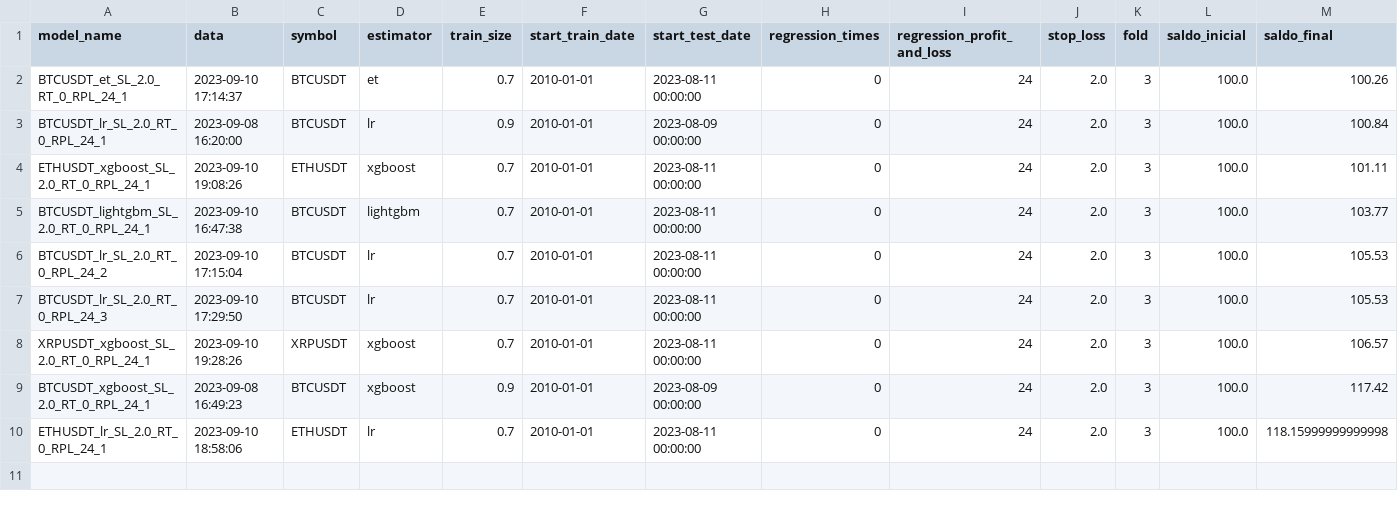
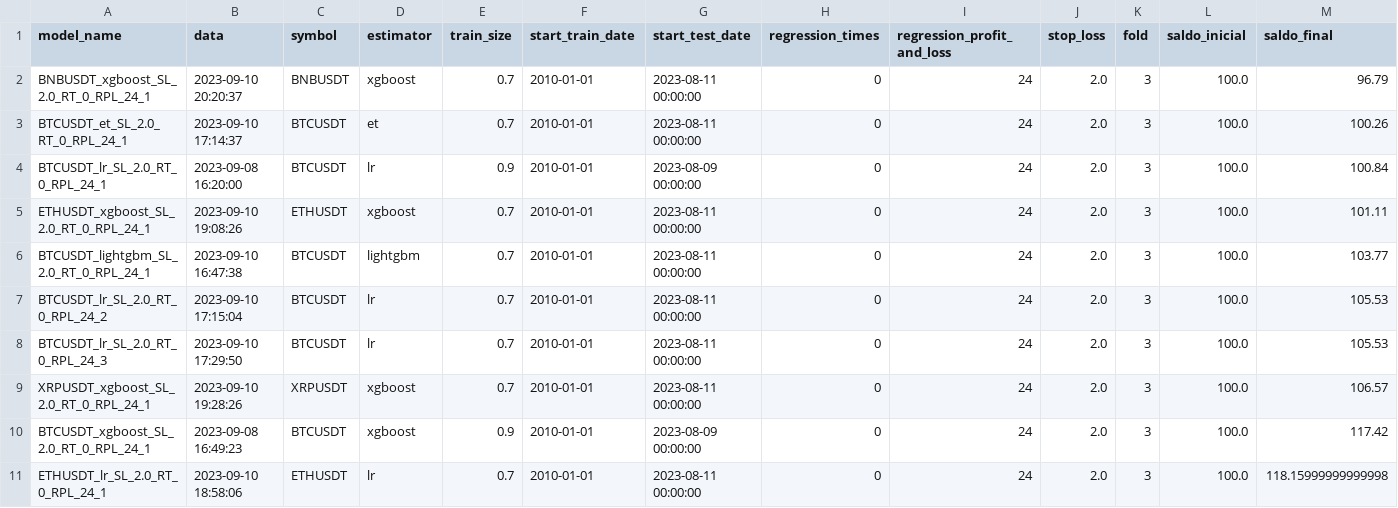
Before and after one commit to marmibv/mg_crypto_trader, a CSV file: resultado_simulacao.csv, drawn as a sheet; only a part is shown; rows hold the shown columns only; the diff names each change by its address in the sheet, - before the commit and + after, or states it on an @@ line.

```diff
--- a/resultado_simulacao.csv
+++ b/resultado_simulacao.csv
+row 2: BNBUSDT_xgboost_SL_2.0_RT_0_RPL_24_1 | 2023-09-10 20:20:37 | BNBUSDT | xgboost | 0.7 | 2010-01-01 | 2023-08-11 00:00:00 | 0 | 24 | 2.0 | 3 | 100.0 | 96.79
```
Also changed, not shown: 22 other files.
